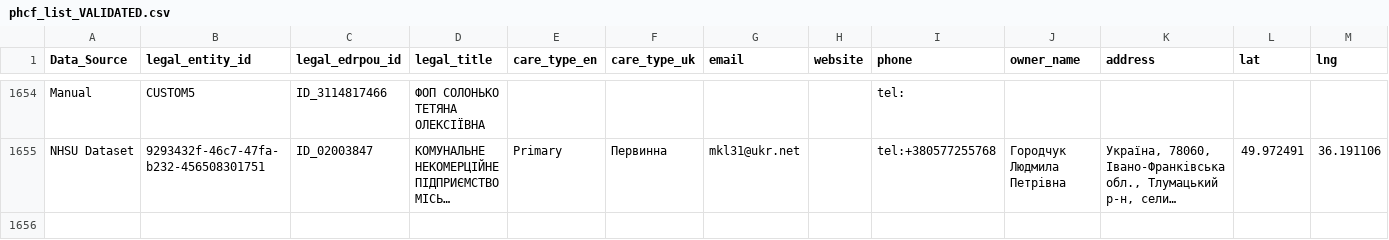
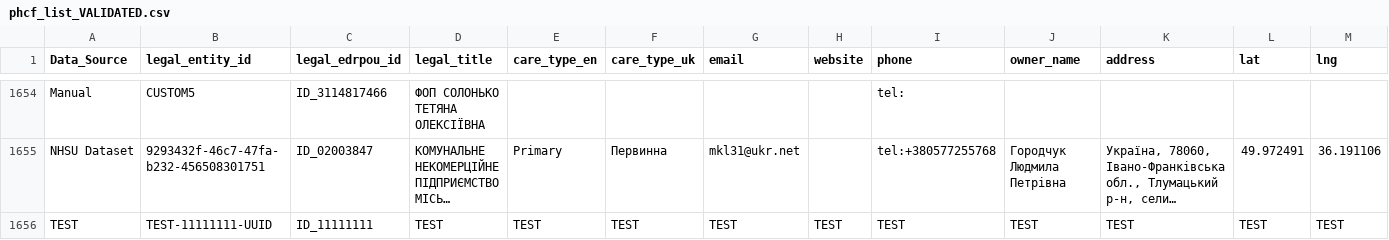
Before and after one commit to rivanovIMC/UNICEF_PHCF, a CSV file: phcf_list_VALIDATED.csv, drawn as a sheet; only a part is shown, gaps mark what is left out; long unchanged cells end in …; rows hold the shown columns only; the diff names each change by its address in the sheet, - before the commit and + after, or states it on an @@ line.

Commit message:
Add files via upload

```diff
--- a/phcf_list_VALIDATED.csv
+++ b/phcf_list_VALIDATED.csv
+row 1656: TEST | TEST-11111111-UUID | ID_11111111 | TEST | TEST | TEST | TEST | TEST | TEST | TEST | TEST | TEST | TEST
```
